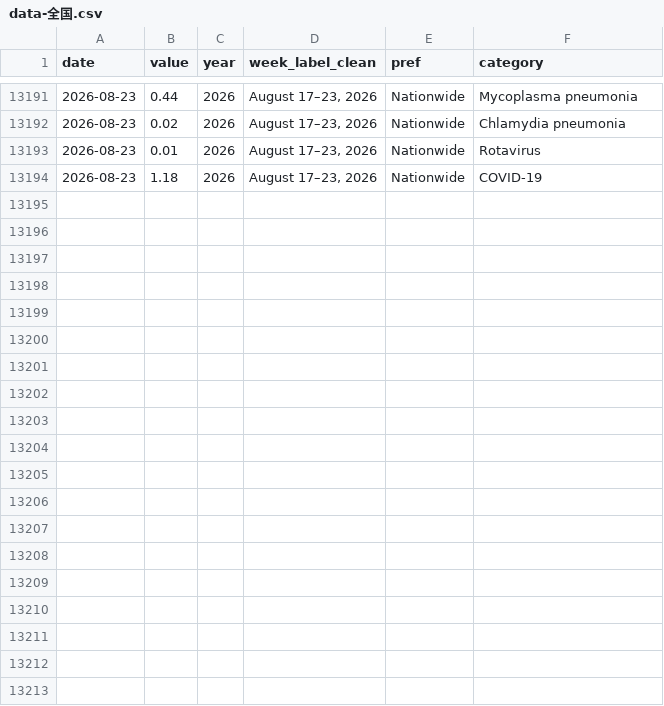
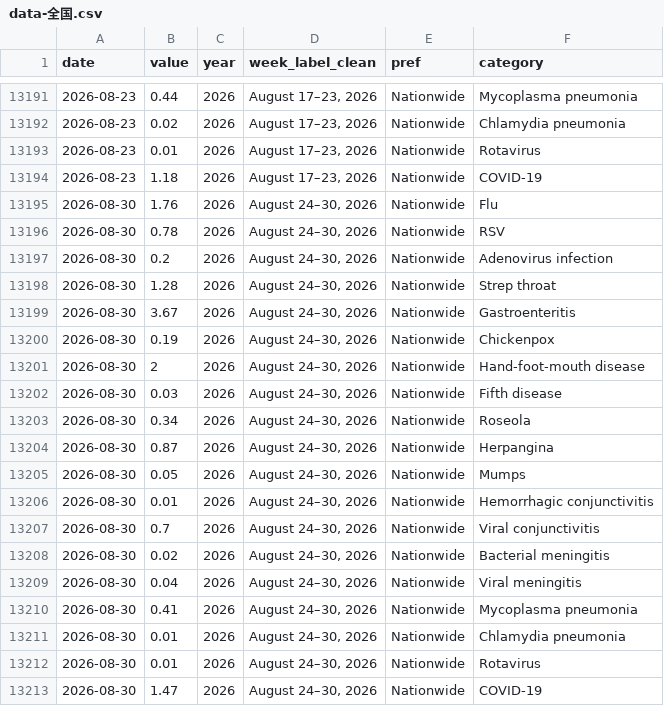
Before and after one commit to ryomakom-en/infectious_diseases_trend, a CSV file: docs/results/data-全国.csv, drawn as a sheet; only a part is shown, gaps mark what is left out; the diff names each change by its address in the sheet, - before the commit and + after, or states it on an @@ line.

```diff
--- a/docs/results/data-全国.csv
+++ b/docs/results/data-全国.csv
+row 13195: 2026-08-30 | 1.76 | 2026 | August 24–30, 2026 | Nationwide | Flu
+row 13196: 2026-08-30 | 0.78 | 2026 | August 24–30, 2026 | Nationwide | RSV
+row 13197: 2026-08-30 | 0.2 | 2026 | August 24–30, 2026 | Nationwide | Adenovirus infection
+row 13198: 2026-08-30 | 1.28 | 2026 | August 24–30, 2026 | Nationwide | Strep throat
+row 13199: 2026-08-30 | 3.67 | 2026 | August 24–30, 2026 | Nationwide | Gastroenteritis
+row 13200: 2026-08-30 | 0.19 | 2026 | August 24–30, 2026 | Nationwide | Chickenpox
+row 13201: 2026-08-30 | 2 | 2026 | August 24–30, 2026 | Nationwide | Hand-foot-mouth disease
+row 13202: 2026-08-30 | 0.03 | 2026 | August 24–30, 2026 | Nationwide | Fifth disease
+row 13203: 2026-08-30 | 0.34 | 2026 | August 24–30, 2026 | Nationwide | Roseola
+row 13204: 2026-08-30 | 0.87 | 2026 | August 24–30, 2026 | Nationwide | Herpangina
+row 13205: 2026-08-30 | 0.05 | 2026 | August 24–30, 2026 | Nationwide | Mumps
+row 13206: 2026-08-30 | 0.01 | 2026 | August 24–30, 2026 | Nationwide | Hemorrhagic conjunctivitis
+row 13207: 2026-08-30 | 0.7 | 2026 | August 24–30, 2026 | Nationwide | Viral conjunctivitis
+row 13208: 2026-08-30 | 0.02 | 2026 | August 24–30, 2026 | Nationwide | Bacterial meningitis
+row 13209: 2026-08-30 | 0.04 | 2026 | August 24–30, 2026 | Nationwide | Viral meningitis
+row 13210: 2026-08-30 | 0.41 | 2026 | August 24–30, 2026 | Nationwide | Mycoplasma pneumonia
+row 13211: 2026-08-30 | 0.01 | 2026 | August 24–30, 2026 | Nationwide | Chlamydia pneumonia
+row 13212: 2026-08-30 | 0.01 | 2026 | August 24–30, 2026 | Nationwide | Rotavirus
+row 13213: 2026-08-30 | 1.47 | 2026 | August 24–30, 2026 | Nationwide | COVID-19
```
Also changed, not shown: docs/results/data-東京都.csv, logs/log.csv, 1 other file.
